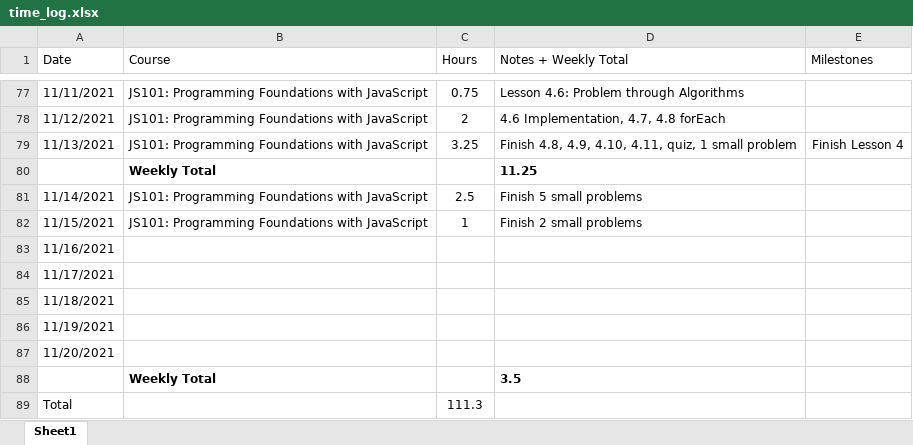
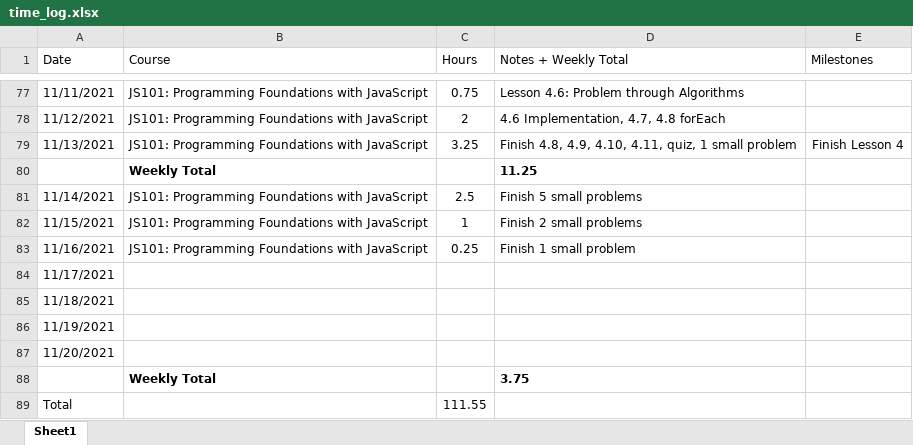
Before and after one commit to csommerl/js_101, an Excel workbook: time_log.xlsx, sheet Sheet1, drawn as a sheet; only a part is shown, gaps mark what is left out; values as stored, in another font and other column widths than the file's, no borders; table styles not drawn; the diff names each change by its address in the sheet, - before the commit and + after, or states it on an @@ line.

Commit message:
Finishing all substrings

```diff
--- a/time_log.xlsx (sheet Sheet1)
+++ b/time_log.xlsx (sheet Sheet1)
-B83 (Course): (empty)
+B83 (Course): JS101: Programming Foundations with JavaScript
-C83 (Hours): (empty)
+C83 (Hours): 0.25
-D83 (Notes + Weekly Total): (empty)
+D83 (Notes + Weekly Total): Finish 1 small problem
-D88 (Notes + Weekly Total): 3.5
+D88 (Notes + Weekly Total): 3.75
-C89 (Hours): 111.3
+C89 (Hours): 111.55
```
Also changed, not shown: 3 other files.
